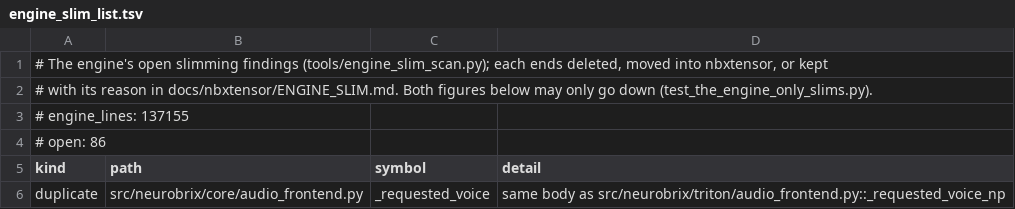
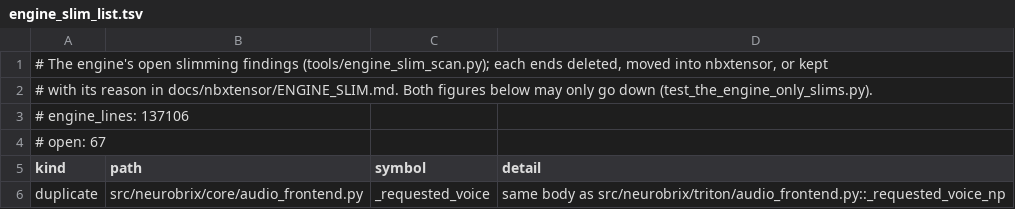
Before and after one commit to NeuroBrix/neurobrix, a TSV file: docs/nbxtensor/engine_slim_list.tsv, drawn as a sheet; only a part is shown; the diff covers the shown part only.

Commit message:
engine slim (core/runtime): resolve_output_path without strict_extension (always strict), load_flow_read_weights without shard_map (the layer-streaming base loads on one device), GraphExecutor.execute without skip_kills (run() with its defaults); TensorResolver.parse_dtype goes (its three uses call the shared parser), the fused-MoE op calls moe_fused_dispatch itself; the compiled and Triton sequences' _extract_const_fold_partition and _compile_kwargs (body for body) are core/runtime/sequence_steps.SequenceSteps, torch-free, inherited by both. Kept, with reason: ten rows (two same-name facts, the SDPA dispatch entry, the graph's own enable_gqa, test-read parameters, the executor interface's execute, the phase ledger's and the torch probe's doors). Per-directory unit suite vs 21287406: no new failure. Open findings 86 -> 67

```diff
--- a/docs/nbxtensor/engine_slim_list.tsv
+++ b/docs/nbxtensor/engine_slim_list.tsv
@@ -2,4 +2,4 @@
 # with its reason in docs/nbxtensor/ENGINE_SLIM.md. Both figures below may only go down (test_the_engine_only_slims.py).
-# engine_lines: 137155
-# open: 86
+# engine_lines: 137106
+# open: 67
 kind	path	symbol	detail
```
Also changed, not shown: 19 removed rows elsewhere in this file, 7 other files.
